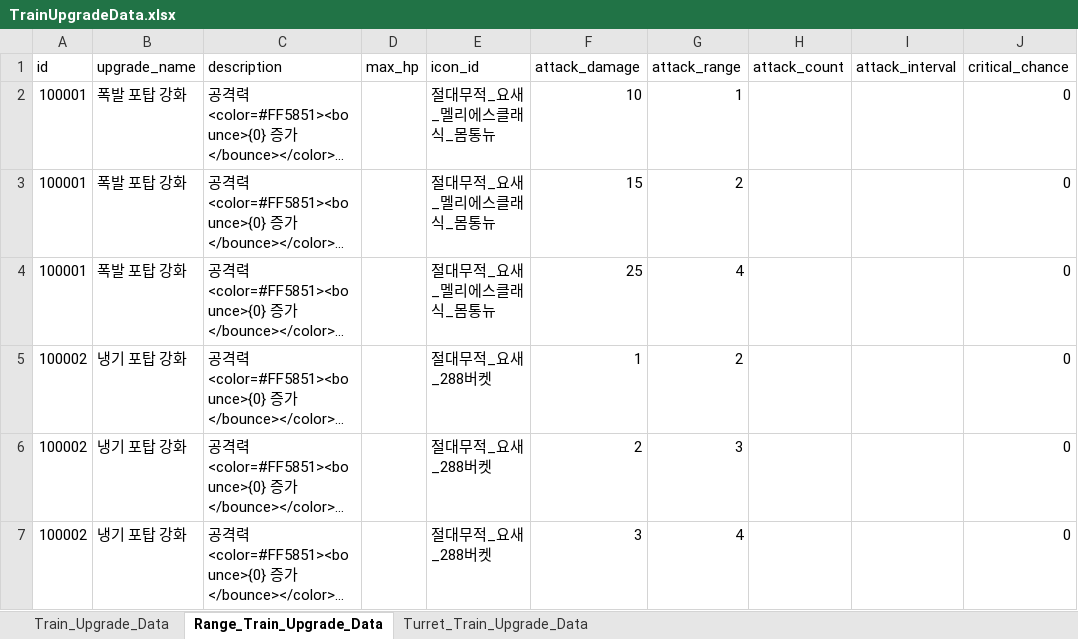
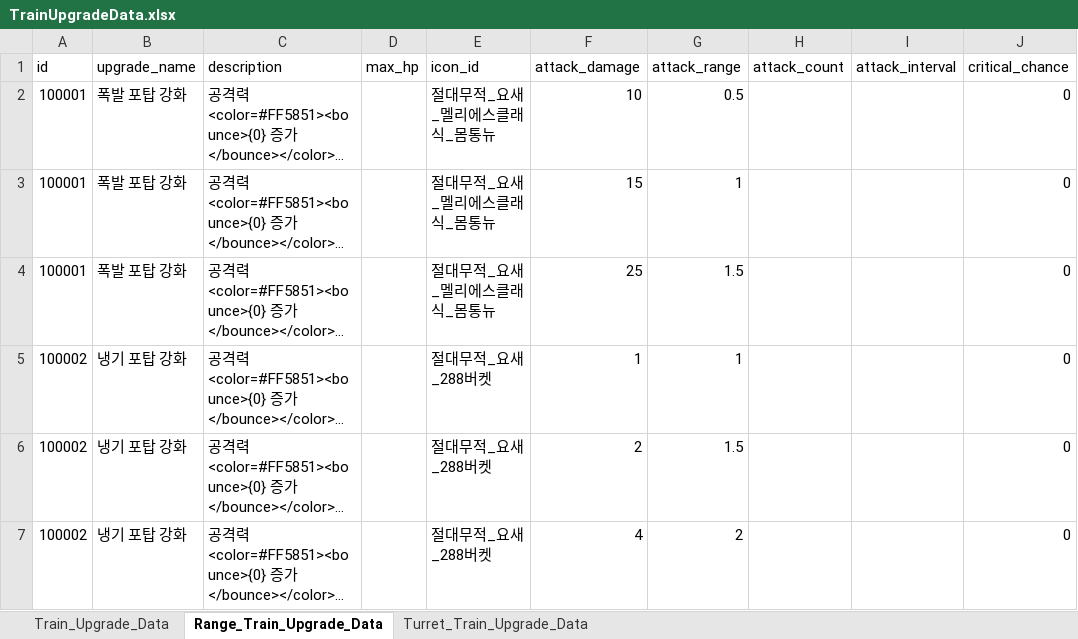
Before and after one commit to cumic06/TrainDefense, an Excel workbook: Assets/02_Resources/Data/TrainUpgradeData.xlsx, sheet Range_Train_Upgrade_Data, drawn as a sheet; only a part is shown; long unchanged cells end in …; values as stored, in another font and other column widths than the file's, no borders; the diff names each change by its address in the sheet, - before the commit and + after, or states it on an @@ line.

```diff
--- a/Assets/02_Resources/Data/TrainUpgradeData.xlsx (sheet Range_Train_Upgrade_Data)
+++ b/Assets/02_Resources/Data/TrainUpgradeData.xlsx (sheet Range_Train_Upgrade_Data)
-G2 (attack_range): 1
+G2 (attack_range): 0.5
-G3 (attack_range): 2
+G3 (attack_range): 1
-G4 (attack_range): 4
+G4 (attack_range): 1.5
-G5 (attack_range): 2
+G5 (attack_range): 1
-G6 (attack_range): 3
+G6 (attack_range): 1.5
-F7 (attack_damage): 3
+F7 (attack_damage): 4
-G7 (attack_range): 4
+G7 (attack_range): 2
```
Also changed, not shown: sheet Turret_Train_Upgrade_Data, Assets/02_Resources/Data/ChoiceData.xlsx, Assets/02_Resources/Data/MonsterData.xlsx, 4 other files.
